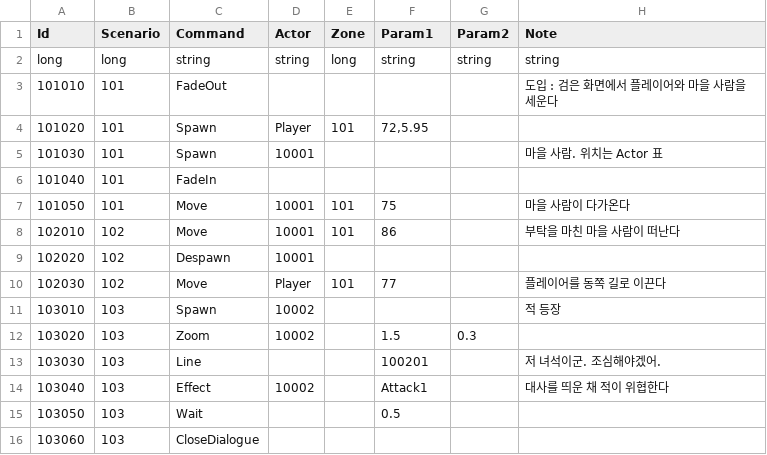
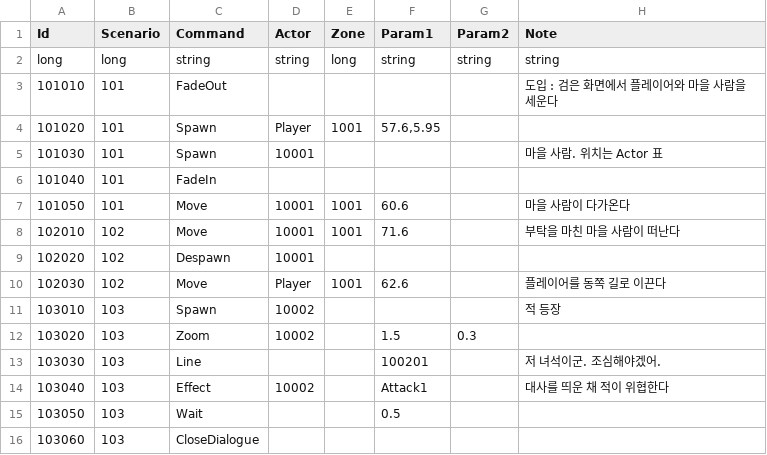
Before and after one commit to cksdud624/MFS, a TSV file: Assets/.Table/Scenario.tsv, drawn as a sheet.

```diff
--- a/Assets/.Table/Scenario.tsv
+++ b/Assets/.Table/Scenario.tsv
@@ -3,9 +3,9 @@ long	long	string	string	long	string	string	string
 101010	101	FadeOut					도입 : 검은 화면에서 플레이어와 마을 사람을 세운다
-101020	101	Spawn	Player	101	72,5.95		
+101020	101	Spawn	Player	1001	57.6,5.95		
 101030	101	Spawn	10001				마을 사람. 위치는 Actor 표
 101040	101	FadeIn					
-101050	101	Move	10001	101	75		마을 사람이 다가온다
-102010	102	Move	10001	101	86		부탁을 마친 마을 사람이 떠난다
+101050	101	Move	10001	1001	60.6		마을 사람이 다가온다
+102010	102	Move	10001	1001	71.6		부탁을 마친 마을 사람이 떠난다
 102020	102	Despawn	10001				
-102030	102	Move	Player	101	77		플레이어를 동쪽 길로 이끈다
+102030	102	Move	Player	1001	62.6		플레이어를 동쪽 길로 이끈다
 103010	103	Spawn	10002				적 등장
```
Also changed, not shown: Assets/.Table/Actor.tsv, Assets/.Table/Quest.tsv, 36 other files.
